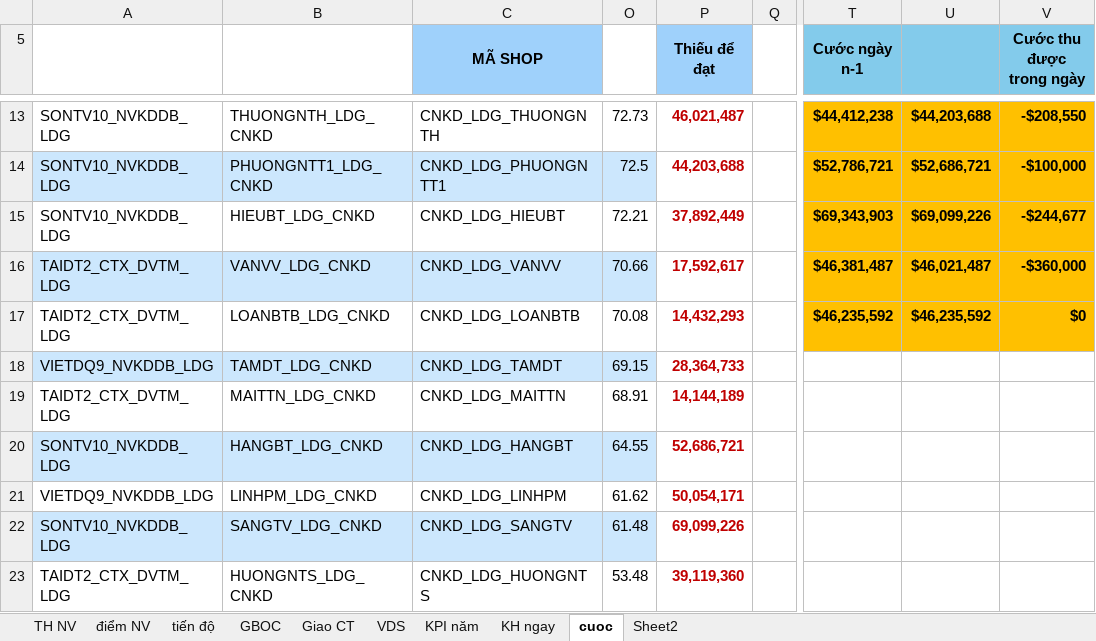
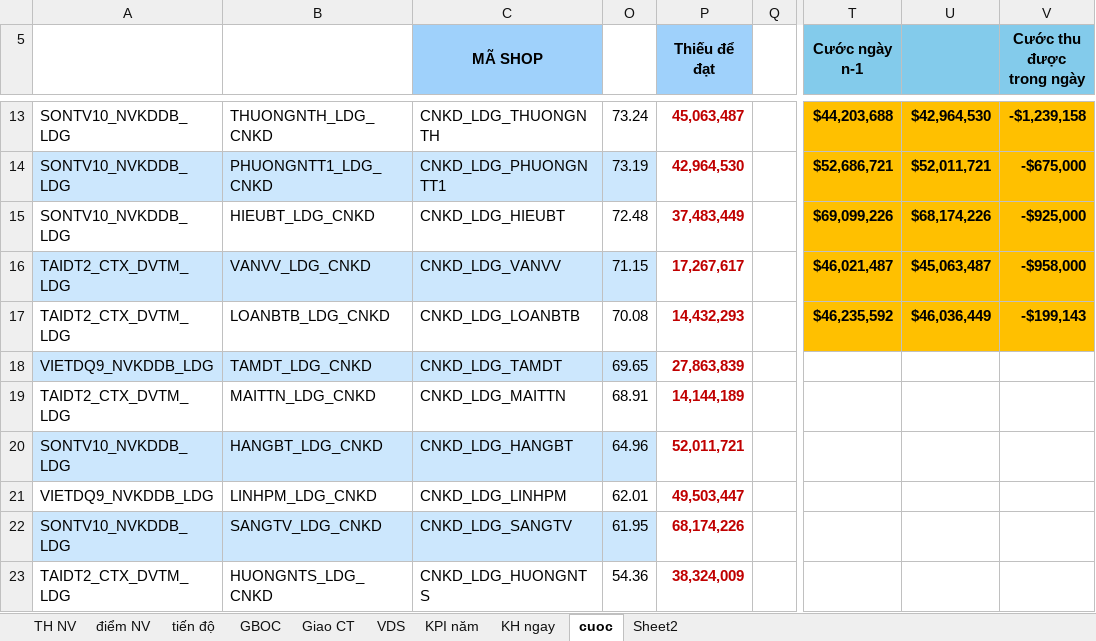
Before and after one commit to iwkay2612-vietdq9/KPI, an Excel workbook: filetiendo.xlsx, sheet cuoc, drawn as a sheet; only a part is shown, gaps mark what is left out; values as stored, in another font and other column widths than the file's, no borders; conditional formats not drawn; the diff covers the shown part only; the diff names each change by its address in the sheet, - before the commit and + after, or states it on an @@ line.

```diff
--- a/filetiendo.xlsx (sheet cuoc)
+++ b/filetiendo.xlsx (sheet cuoc)
-O13: 72.73
+O13: 73.24
-P13 (Thiếu để đạt): 46,021,487
+P13 (Thiếu để đạt): 45,063,487
-T13 (Cước ngày n-1): $44,412,238
+T13 (Cước ngày n-1): $44,203,688
-U13: $44,203,688
+U13: $42,964,530
-V13 (Cước thu được trong ngày): -$208,550
+V13 (Cước thu được trong ngày): -$1,239,158
-O14: 72.5
+O14: 73.19
-P14 (Thiếu để đạt): 44,203,688
+P14 (Thiếu để đạt): 42,964,530
-T14 (Cước ngày n-1): $52,786,721
+T14 (Cước ngày n-1): $52,686,721
-U14: $52,686,721
+U14: $52,011,721
-V14 (Cước thu được trong ngày): -$100,000
+V14 (Cước thu được trong ngày): -$675,000
-O15: 72.21
+O15: 72.48
-P15 (Thiếu để đạt): 37,892,449
+P15 (Thiếu để đạt): 37,483,449
-T15 (Cước ngày n-1): $69,343,903
+T15 (Cước ngày n-1): $69,099,226
-U15: $69,099,226
+U15: $68,174,226
-V15 (Cước thu được trong ngày): -$244,677
+V15 (Cước thu được trong ngày): -$925,000
-O16: 70.66
+O16: 71.15
-P16 (Thiếu để đạt): 17,592,617
+P16 (Thiếu để đạt): 17,267,617
-T16 (Cước ngày n-1): $46,381,487
+T16 (Cước ngày n-1): $46,021,487
-U16: $46,021,487
+U16: $45,063,487
-V16 (Cước thu được trong ngày): -$360,000
+V16 (Cước thu được trong ngày): -$958,000
-U17: $46,235,592
+U17: $46,036,449
-V17 (Cước thu được trong ngày): $0
+V17 (Cước thu được trong ngày): -$199,143
-O18: 69.15
+O18: 69.65
-P18 (Thiếu để đạt): 28,364,733
+P18 (Thiếu để đạt): 27,863,839
-O20: 64.55
+O20: 64.96
-P20 (Thiếu để đạt): 52,686,721
+P20 (Thiếu để đạt): 52,011,721
-O21: 61.62
+O21: 62.01
-P21 (Thiếu để đạt): 50,054,171
+P21 (Thiếu để đạt): 49,503,447
-O22: 61.48
+O22: 61.95
-P22 (Thiếu để đạt): 69,099,226
+P22 (Thiếu để đạt): 68,174,226
-O23: 53.48
+O23: 54.36
-P23 (Thiếu để đạt): 39,119,360
+P23 (Thiếu để đạt): 38,324,009
```
Also changed, not shown: 2 added rows, 2 removed rows, 32 edited cells and cell formats elsewhere in this sheet, sheet GBOC, sheet tiến độ, sheet TH NV, sheet điểm NV, hidden cells.
